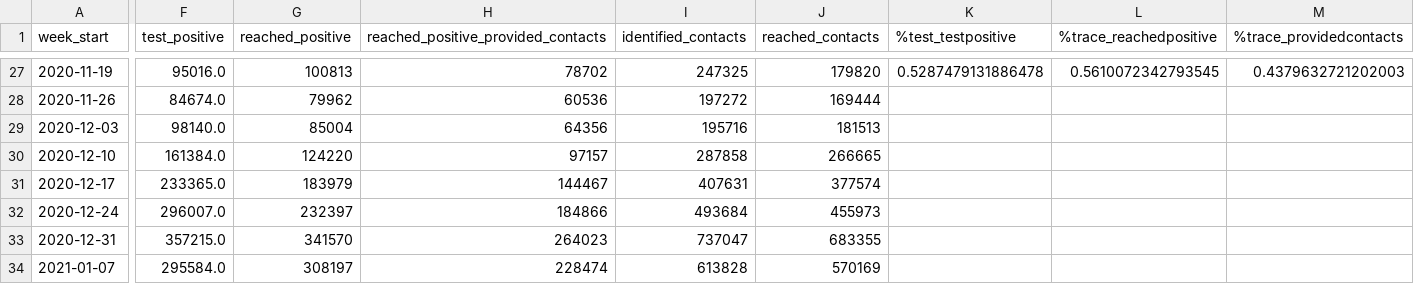
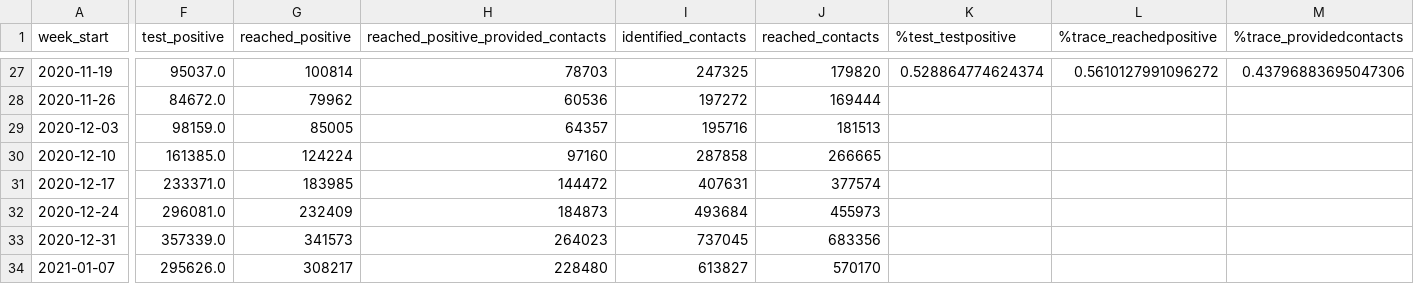
Before and after one commit to mdZ01/COVIDRED_data, a CSV file: data/FTTIS_data.csv, drawn as a sheet; only a part is shown, gaps mark what is left out; the diff covers the shown part only; the diff names each change by its address in the sheet, - before the commit and + after, or states it on an @@ line.

```diff
--- a/data/FTTIS_data.csv
+++ b/data/FTTIS_data.csv
-F27 (test_positive): 95016.0
+F27 (test_positive): 95037.0
-G27 (reached_positive): 100813
+G27 (reached_positive): 100814
-H27: 78702
+H27: 78703
-K27 (%test_testpositive): 0.5287479131886478
+K27 (%test_testpositive): 0.528864774624374
-L27 (%trace_reachedpositive): 0.5610072342793545
+L27 (%trace_reachedpositive): 0.5610127991096272
-M27 (%trace_providedcontacts): 0.4379632721202003
+M27 (%trace_providedcontacts): 0.43796883695047306
-F28 (test_positive): 84674.0
+F28 (test_positive): 84672.0
-F29 (test_positive): 98140.0
+F29 (test_positive): 98159.0
-G29 (reached_positive): 85004
+G29 (reached_positive): 85005
-H29: 64356
+H29: 64357
-F30 (test_positive): 161384.0
+F30 (test_positive): 161385.0
-G30 (reached_positive): 124220
+G30 (reached_positive): 124224
-H30: 97157
+H30: 97160
-F31 (test_positive): 233365.0
+F31 (test_positive): 233371.0
-G31 (reached_positive): 183979
+G31 (reached_positive): 183985
-H31: 144467
+H31: 144472
-F32 (test_positive): 296007.0
+F32 (test_positive): 296081.0
-G32 (reached_positive): 232397
+G32 (reached_positive): 232409
-H32: 184866
+H32: 184873
-F33 (test_positive): 357215.0
+F33 (test_positive): 357339.0
-G33 (reached_positive): 341570
+G33 (reached_positive): 341573
-I33 (identified_contacts): 737047
+I33 (identified_contacts): 737045
-J33 (reached_contacts): 683355
+J33 (reached_contacts): 683356
-F34 (test_positive): 295584.0
+F34 (test_positive): 295626.0
-G34 (reached_positive): 308197
+G34 (reached_positive): 308217
-H34: 228474
+H34: 228480
-I34 (identified_contacts): 613828
+I34 (identified_contacts): 613827
-J34 (reached_contacts): 570169
+J34 (reached_contacts): 570170
```
Also changed, not shown: 1 added row and 89 edited cells elsewhere in this file.
